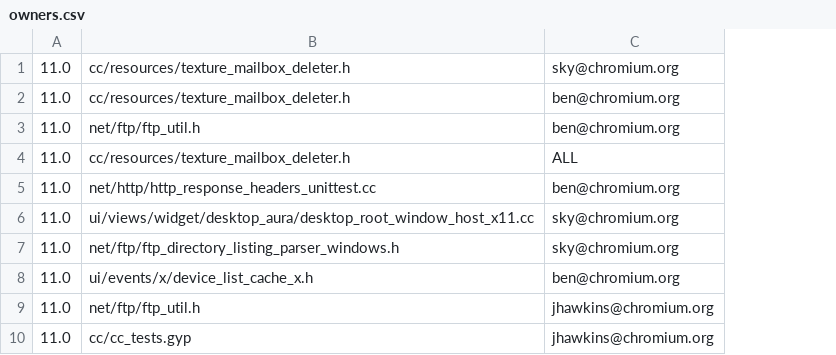
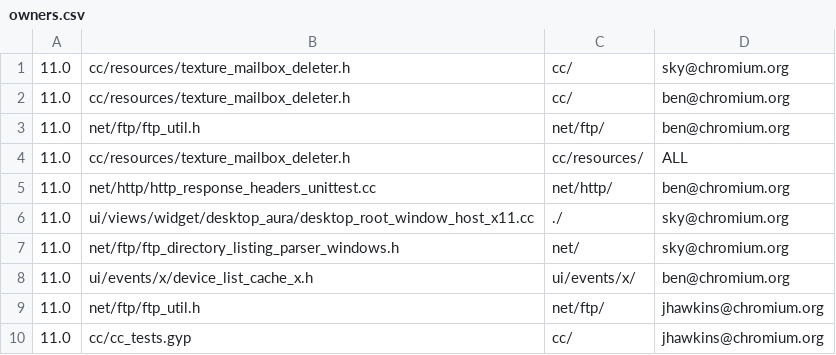
Before and after one commit to andymeneely/chromium-history, a CSV file: data/development/owners/owners.csv, drawn as a sheet; only a part is shown; the diff names each change by its address in the sheet, - before the commit and + after, or states it on an @@ line.

Commit message:
new data, includes owner directories

```diff
--- a/data/development/owners/owners.csv
+++ b/data/development/owners/owners.csv
+column C, rows 1-10: cc/ | cc/ | net/ftp/ | cc/resources/ | net/http/ | ./ | net/ | ui/events/x/ | net/ftp/ | cc/
```
